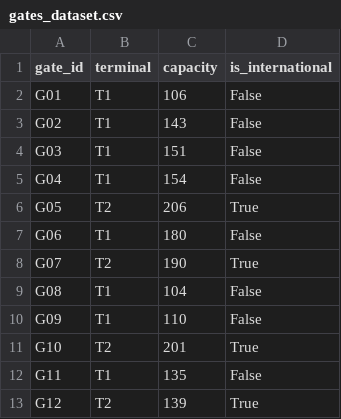
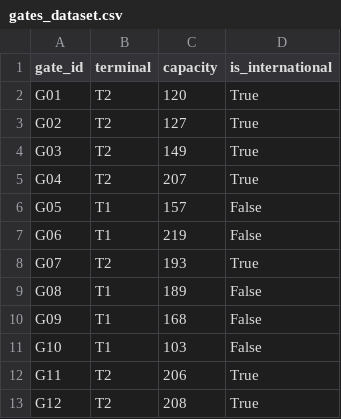
Before and after one commit to hany584/Airport_Gate_Manager, a CSV file: gates_dataset.csv, drawn as a sheet.

```diff
--- a/gates_dataset.csv
+++ b/gates_dataset.csv
@@ -1,13 +1,13 @@
 gate_id,terminal,capacity,is_international
-G01,T1,106,False
-G02,T1,143,False
-G03,T1,151,False
-G04,T1,154,False
-G05,T2,206,True
-G06,T1,180,False
-G07,T2,190,True
-G08,T1,104,False
-G09,T1,110,False
-G10,T2,201,True
-G11,T1,135,False
-G12,T2,139,True
+G01,T2,120,True
+G02,T2,127,True
+G03,T2,149,True
+G04,T2,207,True
+G05,T1,157,False
+G06,T1,219,False
+G07,T2,193,True
+G08,T1,189,False
+G09,T1,168,False
+G10,T1,103,False
+G11,T2,206,True
+G12,T2,208,True
```
Also changed, not shown: flights_dataset.csv, passengers_dataset.csv, 12 other files.
